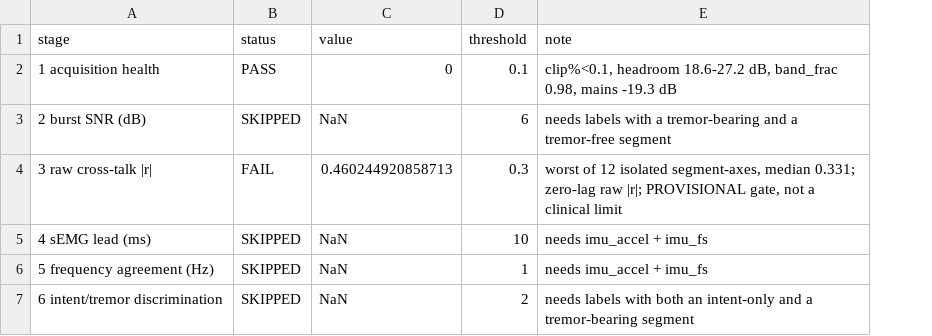
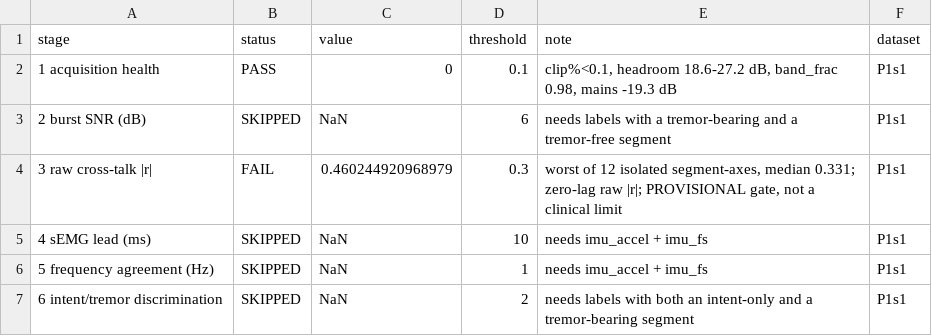
Before and after one commit to youngskylty/SensoSpoon, a CSV file: output/results/semg_dataset_validation_p1.csv, drawn as a sheet; the diff names each change by its address in the sheet, - before the commit and + after, or states it on an @@ line.

```diff
--- a/output/results/semg_dataset_validation_p1.csv
+++ b/output/results/semg_dataset_validation_p1.csv
+column F (dataset), rows 2-7: all P1s1
-C4 (value): 0.460244920858713
+C4 (value): 0.460244920968979
```
Also changed, not shown: output/results/control_benchmark.csv, output/results/semg_dataset_validation.csv, 35 other files.
